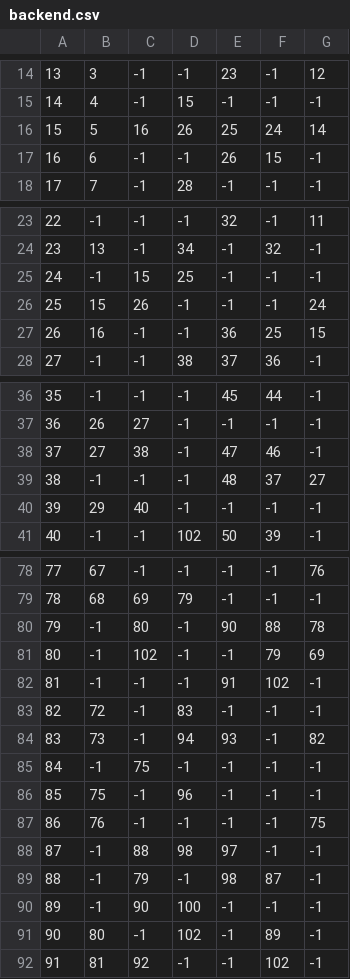
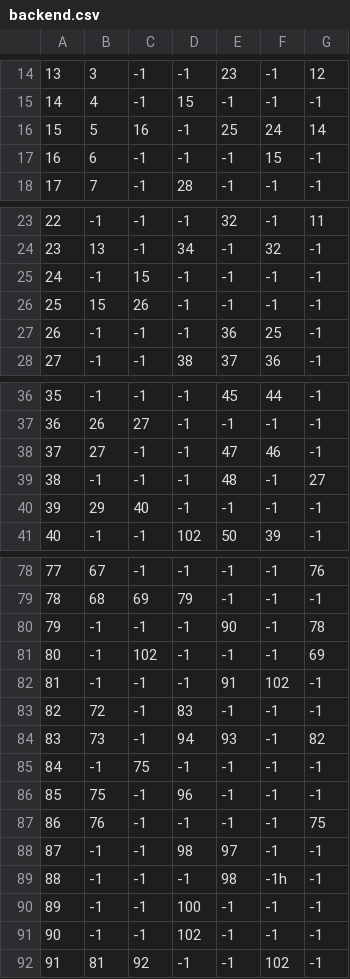
Before and after one commit to UP2005572/HoneycombMaze, a CSV file: Project/app/src/main/res/raw/backend.csv, drawn as a sheet; only a part is shown, gaps mark what is left out; the diff covers the shown part only.

Commit message:
further csv updates

```diff
--- a/Project/app/src/main/res/raw/backend.csv
+++ b/Project/app/src/main/res/raw/backend.csv
@@ -15,4 +15,4 @@
 14,4,-1,15,-1,-1,-1
-15,5,16,26,25,24,14
-16,6,-1,-1,26,15,-1
+15,5,16,-1,25,24,14
+16,6,-1,-1,-1,15,-1
 17,7,-1,28,-1,-1,-1
@@ -24,5 +24,5 @@
 23,13,-1,34,-1,32,-1
-24,-1,15,25,-1,-1,-1
-25,15,26,-1,-1,-1,24
-26,16,-1,-1,36,25,15
+24,-1,15,-1,-1,-1,-1
+25,15,26,-1,-1,-1,-1
+26,-1,-1,-1,36,25,-1
 27,-1,-1,38,37,36,-1
@@ -37,4 +37,4 @@
 36,26,27,-1,-1,-1,-1
-37,27,38,-1,47,46,-1
-38,-1,-1,-1,48,37,27
+37,27,-1,-1,47,46,-1
+38,-1,-1,-1,48,-1,27
 39,29,40,-1,-1,-1,-1
@@ -79,4 +79,4 @@
 78,68,69,79,-1,-1,-1
-79,-1,80,-1,90,88,78
-80,-1,102,-1,-1,79,69
+79,-1,-1,-1,90,-1,78
+80,-1,102,-1,-1,-1,69
 81,-1,-1,-1,91,102,-1
@@ -87,6 +87,6 @@
 86,76,-1,-1,-1,-1,75
-87,-1,88,98,97,-1,-1
-88,-1,79,-1,98,87,-1
-89,-1,90,100,-1,-1,-1
-90,80,-1,102,-1,89,-1
+87,-1,-1,98,97,-1,-1
+88,-1,-1,-1,98,-1h,-1
+89,-1,-1,100,-1,-1,-1
+90,-1,-1,102,-1,-1,-1
 91,81,92,-1,-1,102,-1
```
Also changed, not shown: 2 edited cells elsewhere in this file.
